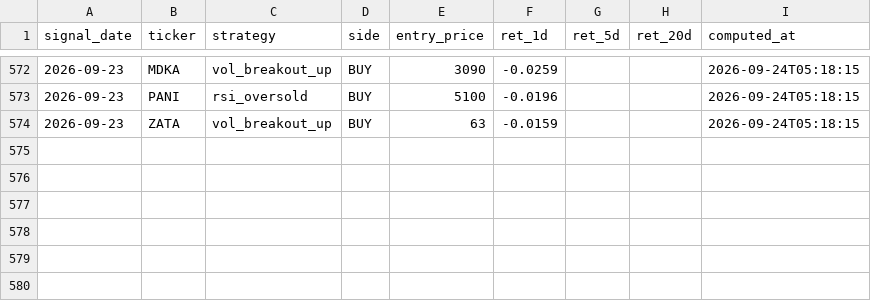
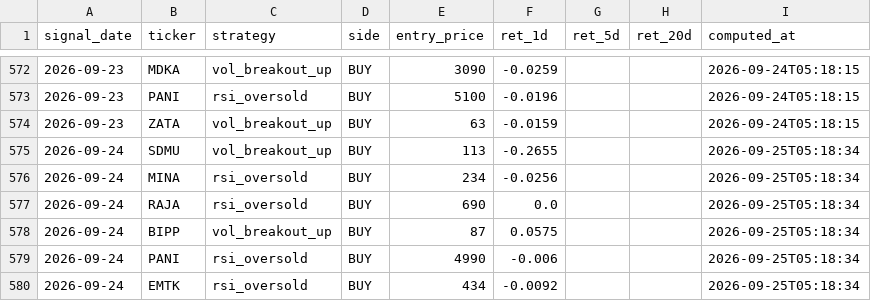
Before and after one commit to yazqe/idx-signals, a CSV file: outcomes.csv, drawn as a sheet; only a part is shown, gaps mark what is left out; the diff names each change by its address in the sheet, - before the commit and + after, or states it on an @@ line.

```diff
--- a/outcomes.csv
+++ b/outcomes.csv
+row 575: 2026-09-24 | SDMU | vol_breakout_up | BUY | 113 | -0.2655 |  |  | 2026-09-25T05:18:34
+row 576: 2026-09-24 | MINA | rsi_oversold | BUY | 234 | -0.0256 |  |  | 2026-09-25T05:18:34
+row 577: 2026-09-24 | RAJA | rsi_oversold | BUY | 690 | 0.0 |  |  | 2026-09-25T05:18:34
+row 578: 2026-09-24 | BIPP | vol_breakout_up | BUY | 87 | 0.0575 |  |  | 2026-09-25T05:18:34
+row 579: 2026-09-24 | PANI | rsi_oversold | BUY | 4990 | -0.006 |  |  | 2026-09-25T05:18:34
+row 580: 2026-09-24 | EMTK | rsi_oversold | BUY | 434 | -0.0092 |  |  | 2026-09-25T05:18:34
```
Also changed, not shown: 7 other files.
